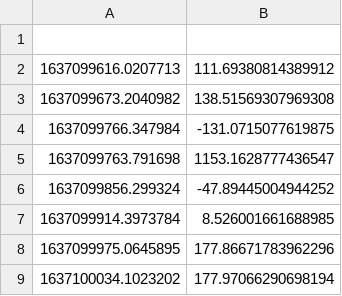
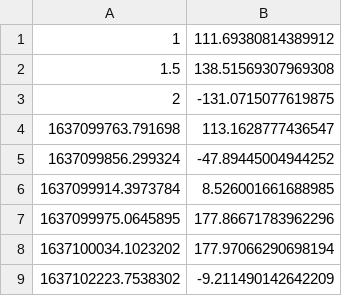
Before and after one commit to nenns2155/Senior-Design-Final, a CSV file: New_Design/weights.csv, drawn as a sheet; removed rows and columns are numbered as before the commit, all else as after; the diff names each change by its address in the sheet, - before the commit and + after, or states it on an @@ line.

```diff
--- a/New_Design/weights.csv
+++ b/New_Design/weights.csv
-row 1: (empty)
+row 1: 1 | 111.69380814389912
-row 2: 1637099616.0207713 | 111.69380814389912
-A2: 1637099673.2040982
+A2: 1.5
-A3: 1637099766.347984
+A3: 2
-B4: 1153.1628777436547
+B4: 113.1628777436547
+row 9: 1637102223.7538302 | -9.211490142642209
```
Also changed, not shown: 2 other files.
